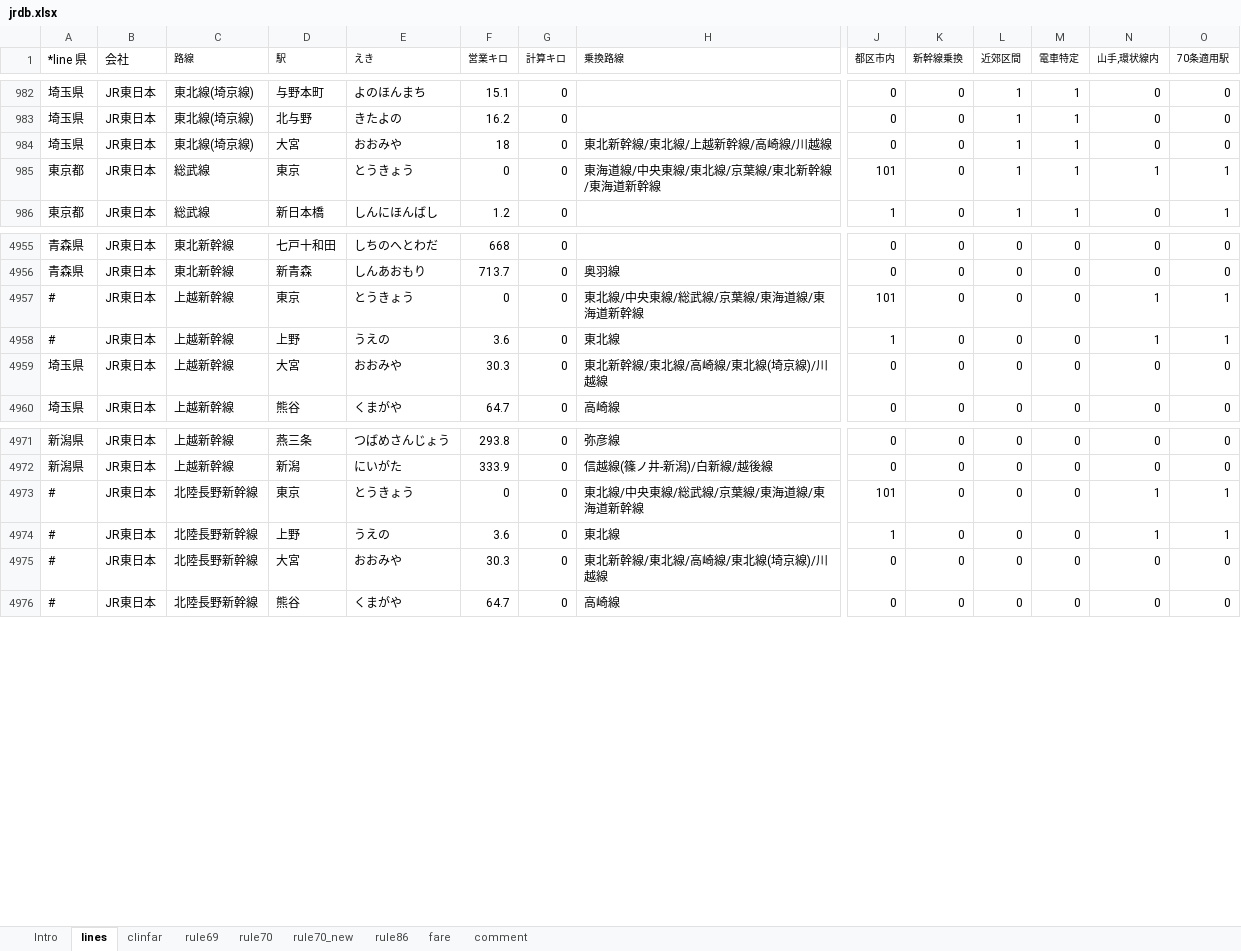
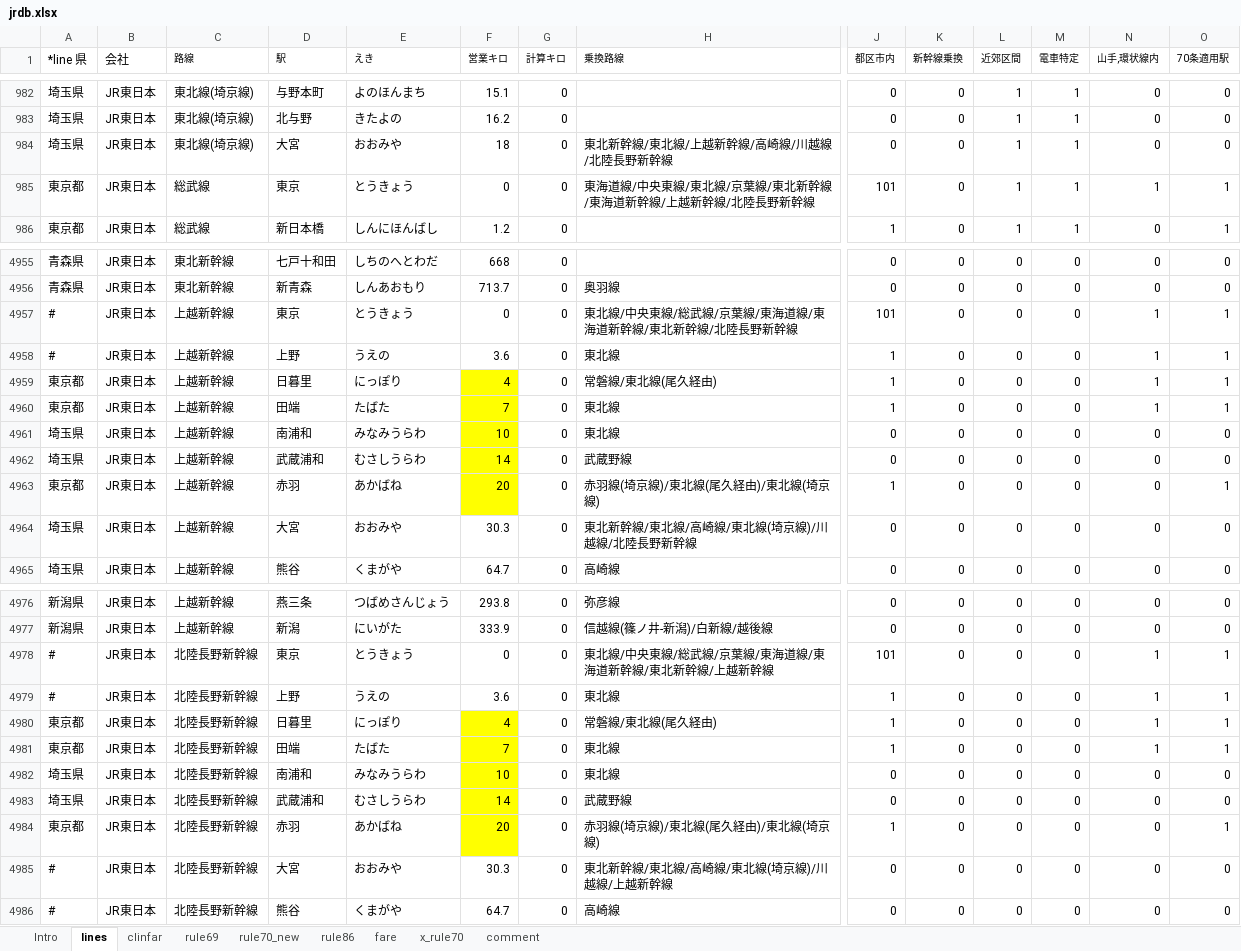
Before and after one commit to farert/farert, an Excel workbook: db/jrdb.xlsx, sheet lines, drawn as a sheet; only a part is shown, gaps mark what is left out; values as stored, in another font and other column widths than the file's, no borders; addresses are those after the commit; rows hold the shown columns only; the diff covers the shown part only; the diff names each change by its address in the sheet, - before the commit and + after, or states it on an @@ line.

```diff
--- a/db/jrdb.xlsx (sheet lines)
+++ b/db/jrdb.xlsx (sheet lines)
-sheet tab: rule70
+sheet tab: x_rule70
@@ sheet tab order changed: Intro | lines | clinfar | rule69 | rule70_new | rule86 | fare | x_rule70 | comment @@
-H984 (乗換路線): 東北新幹線/東北線/上越新幹線/高崎線/川越線
+H984 (乗換路線): 東北新幹線/東北線/上越新幹線/高崎線/川越線/北陸長野新幹線
-H985 (乗換路線): 東海道線/中央東線/東北線/京葉線/東北新幹線/東海道新幹線
+H985 (乗換路線): 東海道線/中央東線/東北線/京葉線/東北新幹線/東海道新幹線/上越新幹線/北陸長野新幹線
-H4957 (乗換路線): 東北線/中央東線/総武線/京葉線/東海道線/東海道新幹線
+H4957 (乗換路線): 東北線/中央東線/総武線/京葉線/東海道線/東海道新幹線/東北新幹線/北陸長野新幹線
+row 4959: 東京都 | JR東日本 | 上越新幹線 | 日暮里 | にっぽり | 4 | 0 | 常磐線/東北線(尾久経由) | 1 | 0 | 0 | 0 | 1 | 1
+row 4960: 東京都 | JR東日本 | 上越新幹線 | 田端 | たばた | 7 | 0 | 東北線 | 1 | 0 | 0 | 0 | 1 | 1
+row 4961: 埼玉県 | JR東日本 | 上越新幹線 | 南浦和 | みなみうらわ | 10 | 0 | 東北線 | 0 | 0 | 0 | 0 | 0 | 0
+row 4962: 埼玉県 | JR東日本 | 上越新幹線 | 武蔵浦和 | むさしうらわ | 14 | 0 | 武蔵野線 | 0 | 0 | 0 | 0 | 0 | 0
+row 4963: 東京都 | JR東日本 | 上越新幹線 | 赤羽 | あかばね | 20 | 0 | 赤羽線(埼京線)/東北線(尾久経由)/東北線(埼京線) | 1 | 0 | 0 | 0 | 0 | 1
-H4964 (乗換路線): 東北新幹線/東北線/高崎線/東北線(埼京線)/川越線
+H4964 (乗換路線): 東北新幹線/東北線/高崎線/東北線(埼京線)/川越線/北陸長野新幹線
-H4978 (乗換路線): 東北線/中央東線/総武線/京葉線/東海道線/東海道新幹線
+H4978 (乗換路線): 東北線/中央東線/総武線/京葉線/東海道線/東海道新幹線/東北新幹線/上越新幹線
+row 4980: 東京都 | JR東日本 | 北陸長野新幹線 | 日暮里 | にっぽり | 4 | 0 | 常磐線/東北線(尾久経由) | 1 | 0 | 0 | 0 | 1 | 1
+row 4981: 東京都 | JR東日本 | 北陸長野新幹線 | 田端 | たばた | 7 | 0 | 東北線 | 1 | 0 | 0 | 0 | 1 | 1
+row 4982: 埼玉県 | JR東日本 | 北陸長野新幹線 | 南浦和 | みなみうらわ | 10 | 0 | 東北線 | 0 | 0 | 0 | 0 | 0 | 0
+row 4983: 埼玉県 | JR東日本 | 北陸長野新幹線 | 武蔵浦和 | むさしうらわ | 14 | 0 | 武蔵野線 | 0 | 0 | 0 | 0 | 0 | 0
+row 4984: 東京都 | JR東日本 | 北陸長野新幹線 | 赤羽 | あかばね | 20 | 0 | 赤羽線(埼京線)/東北線(尾久経由)/東北線(埼京線) | 1 | 0 | 0 | 0 | 0 | 1
-H4985 (乗換路線): 東北新幹線/東北線/高崎線/東北線(埼京線)/川越線
+H4985 (乗換路線): 東北新幹線/東北線/高崎線/東北線(埼京線)/川越線/上越新幹線
```
Also changed, not shown: 10 edited cells elsewhere in this sheet, sheet rule70_new, 11 other files.
